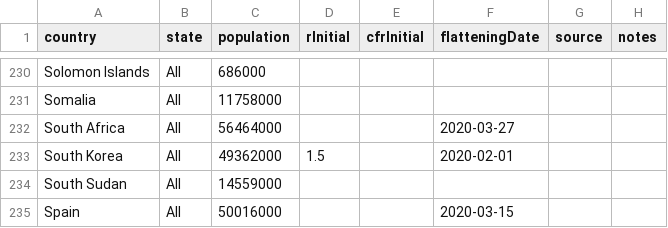
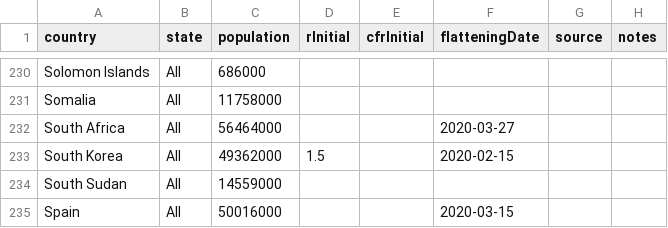
Before and after one commit to fryanpan/covid-19-scenarios, a CSV file: src/data/locations.csv, drawn as a sheet; only a part is shown, gaps mark what is left out.

Commit message:
Updating dates

```diff
--- a/src/data/locations.csv
+++ b/src/data/locations.csv
@@ -232,3 +232,3 @@ Somalia,All,11758000,,,,,
 South Africa,All,56464000,,,2020-03-27,,
-South Korea,All,49362000,1.5,,2020-02-01,,
+South Korea,All,49362000,1.5,,2020-02-15,,
 South Sudan,All,14559000,,,,,
```
